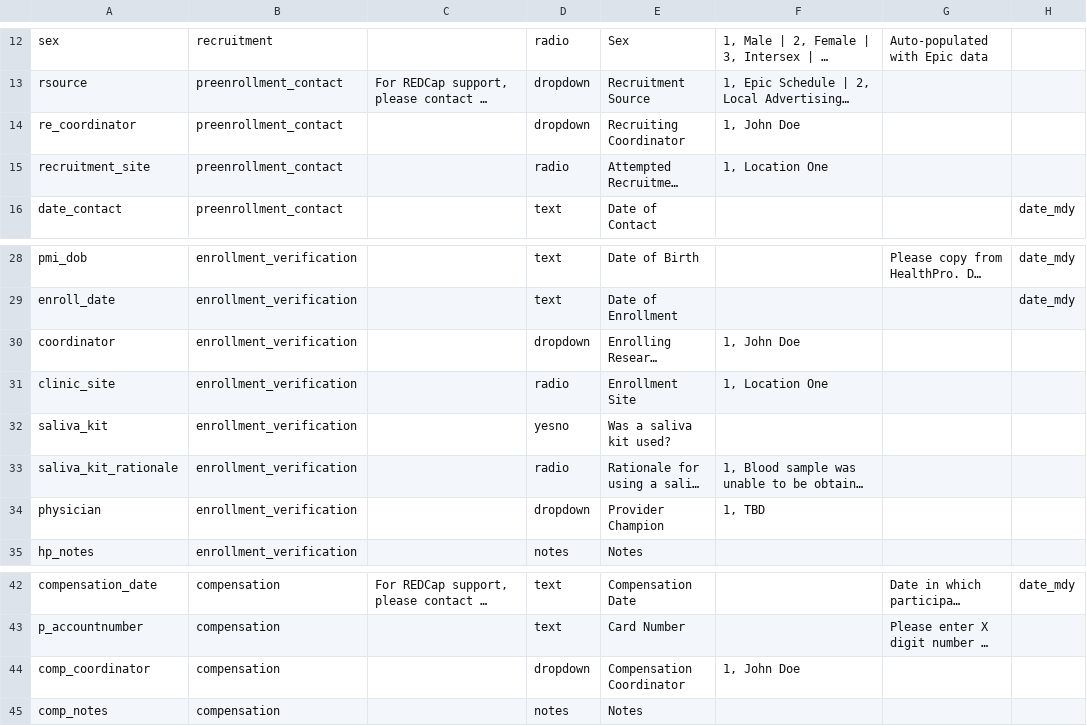
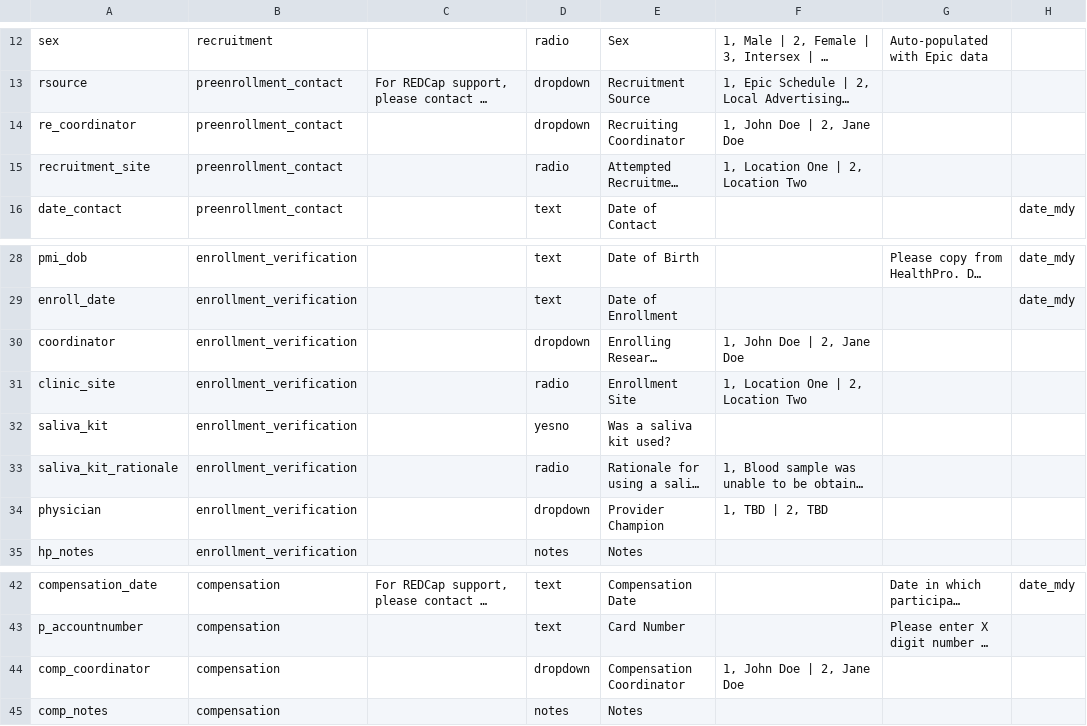
Before and after one commit to mkim0710/nih-pmi-data-dictionary, a CSV file: NIHPrecisionMedicineInitiative_DataDictionary.csv, drawn as a sheet; only a part is shown, gaps mark what is left out; long unchanged cells end in …; the diff names each change by its address in the sheet, - before the commit and + after, or states it on an @@ line.

Commit message:
add extra demo choices to prevent warnings

```diff
--- a/NIHPrecisionMedicineInitiative_DataDictionary.csv
+++ b/NIHPrecisionMedicineInitiative_DataDictionary.csv
-F14: 1, John Doe
+F14: 1, John Doe | 2, Jane Doe
-F15: 1, Location One
+F15: 1, Location One | 2, Location Two
-F30: 1, John Doe
+F30: 1, John Doe | 2, Jane Doe
-F31: 1, Location One
+F31: 1, Location One | 2, Location Two
-F34: 1, TBD
+F34: 1, TBD | 2, TBD
-F44: 1, John Doe
+F44: 1, John Doe | 2, Jane Doe
```
